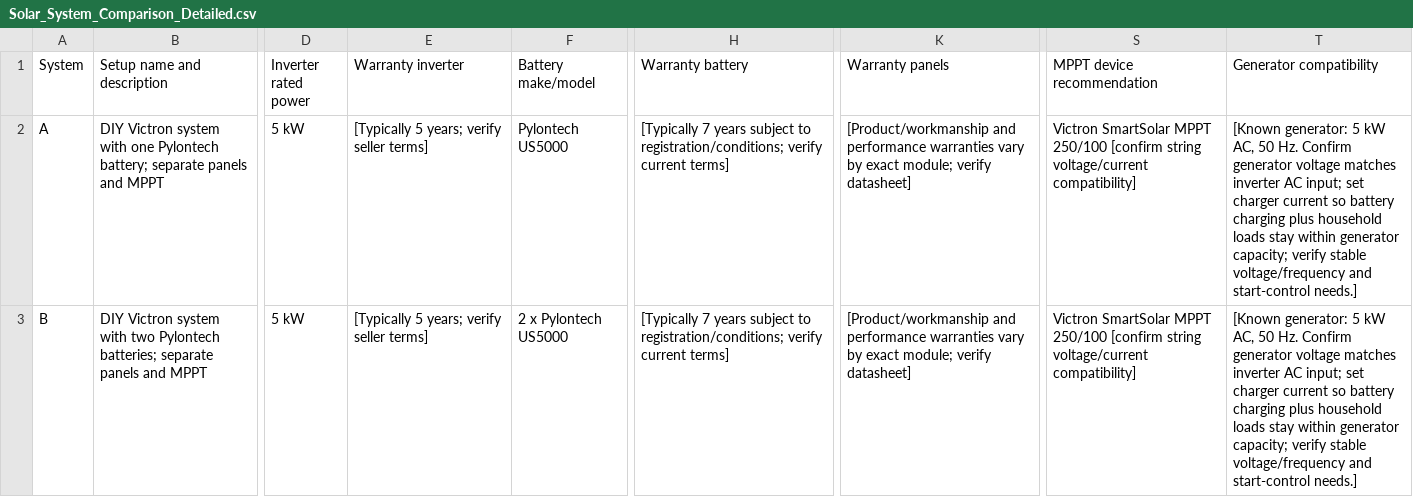
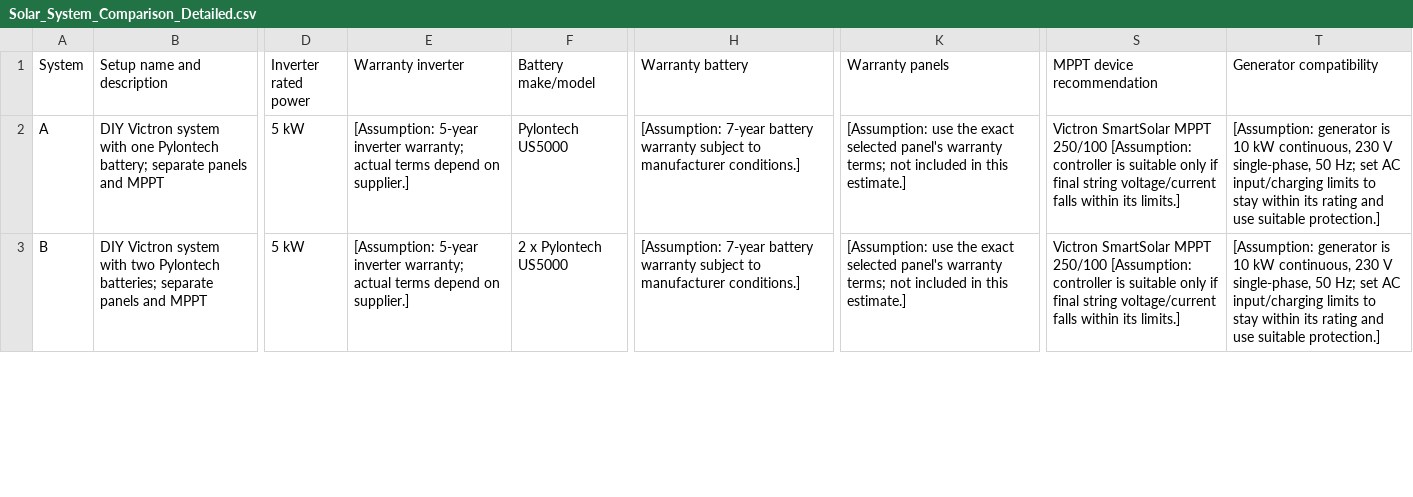
Before and after one commit to niclascrane/General, a CSV file: Solar_System_Comparison_Detailed.csv, drawn as a sheet; only a part is shown, gaps mark what is left out; the diff covers the shown part only; the diff names each change by its address in the sheet, - before the commit and + after, or states it on an @@ line.

Commit message:
Replace seller-verification prompts with explicit comparison assumptions

```diff
--- a/Solar_System_Comparison_Detailed.csv
+++ b/Solar_System_Comparison_Detailed.csv
-E2:E3 (Warranty inverter): [Typically 5 years; verify seller terms]
+E2:E3 (Warranty inverter): [Assumption: 5-year inverter warranty; actual terms depend on supplier.]
-H2:H3 (Warranty battery): [Typically 7 years subject to registration/conditions; verify current terms]
+H2:H3 (Warranty battery): [Assumption: 7-year battery warranty subject to manufacturer conditions.]
-K2:K3 (Warranty panels): [Product/workmanship and performance warranties vary by exact module; verify datasheet]
+K2:K3 (Warranty panels): [Assumption: use the exact selected panel's warranty terms; not included in this estimate.]
-S2:S3 (MPPT device recommendation): …MPPT 250/100 [confirm string voltage/current compatibility]
+S2:S3 (MPPT device recommendation): …MPPT 250/100 [Assumption: controller is suitable only if final string voltage/current falls within its limits.]
-T2:T3 (Generator compatibility): [Known generator: 5 kW AC, 50 Hz. Confirm generator voltage matches inverter AC input; set charger current so battery charging plus household loads stay within generator capacity; verify stable voltage/frequency and start-control needs.]
+T2:T3 (Generator compatibility): [Assumption: generator is 10 kW continuous, 230 V single-phase, 50 Hz; set AC input/charging limits to stay within its rating and use suitable protection.]
```
Also changed, not shown: 39 edited cells elsewhere in this file.
